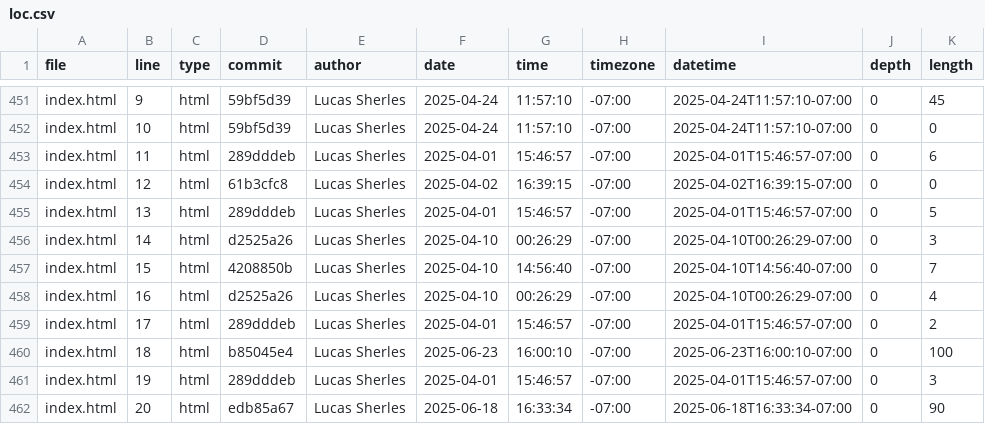
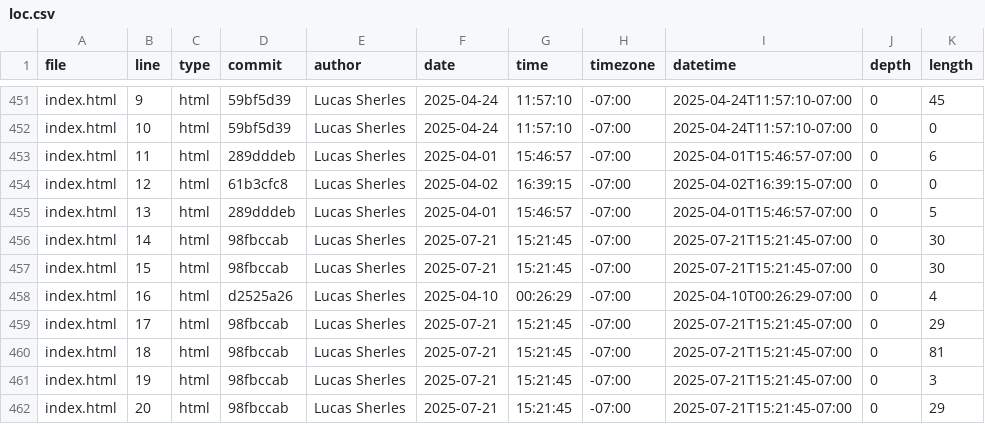
Before and after one commit to lsherles/portfolio, a CSV file: meta/loc.csv, drawn as a sheet; only a part is shown, gaps mark what is left out; the diff covers the shown part only.

```diff
--- a/meta/loc.csv
+++ b/meta/loc.csv
@@ -455,8 +455,8 @@ index.html,12,html,61b3cfc8,Lucas Sherles,2025-04-02,16:39:15,-07:00,2025-04-02T
 index.html,13,html,289dddeb,Lucas Sherles,2025-04-01,15:46:57,-07:00,2025-04-01T15:46:57-07:00,0,5
-index.html,14,html,d2525a26,Lucas Sherles,2025-04-10,00:26:29,-07:00,2025-04-10T00:26:29-07:00,0,3
-index.html,15,html,4208850b,Lucas Sherles,2025-04-10,14:56:40,-07:00,2025-04-10T14:56:40-07:00,0,7
+index.html,14,html,98fbccab,Lucas Sherles,2025-07-21,15:21:45,-07:00,2025-07-21T15:21:45-07:00,0,30
+index.html,15,html,98fbccab,Lucas Sherles,2025-07-21,15:21:45,-07:00,2025-07-21T15:21:45-07:00,0,30
 index.html,16,html,d2525a26,Lucas Sherles,2025-04-10,00:26:29,-07:00,2025-04-10T00:26:29-07:00,0,4
-index.html,17,html,289dddeb,Lucas Sherles,2025-04-01,15:46:57,-07:00,2025-04-01T15:46:57-07:00,0,2
-index.html,18,html,b85045e4,Lucas Sherles,2025-06-23,16:00:10,-07:00,2025-06-23T16:00:10-07:00,0,100
-index.html,19,html,289dddeb,Lucas Sherles,2025-04-01,15:46:57,-07:00,2025-04-01T15:46:57-07:00,0,3
-index.html,20,html,edb85a67,Lucas Sherles,2025-06-18,16:33:34,-07:00,2025-06-18T16:33:34-07:00,0,90
+index.html,17,html,98fbccab,Lucas Sherles,2025-07-21,15:21:45,-07:00,2025-07-21T15:21:45-07:00,0,29
+index.html,18,html,98fbccab,Lucas Sherles,2025-07-21,15:21:45,-07:00,2025-07-21T15:21:45-07:00,0,81
+index.html,19,html,98fbccab,Lucas Sherles,2025-07-21,15:21:45,-07:00,2025-07-21T15:21:45-07:00,0,3
+index.html,20,html,98fbccab,Lucas Sherles,2025-07-21,15:21:45,-07:00,2025-07-21T15:21:45-07:00,0,29
```
Also changed, not shown: 3 added rows and 58 edited cells elsewhere in this file.
